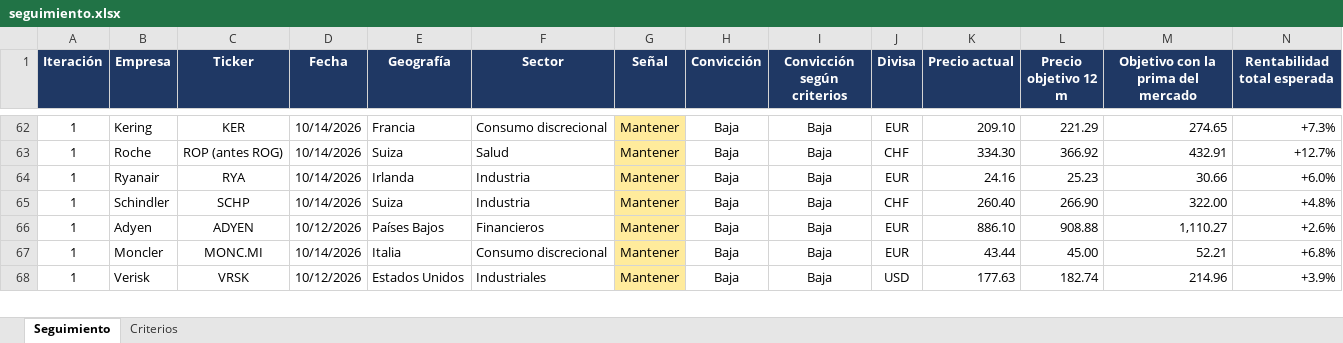
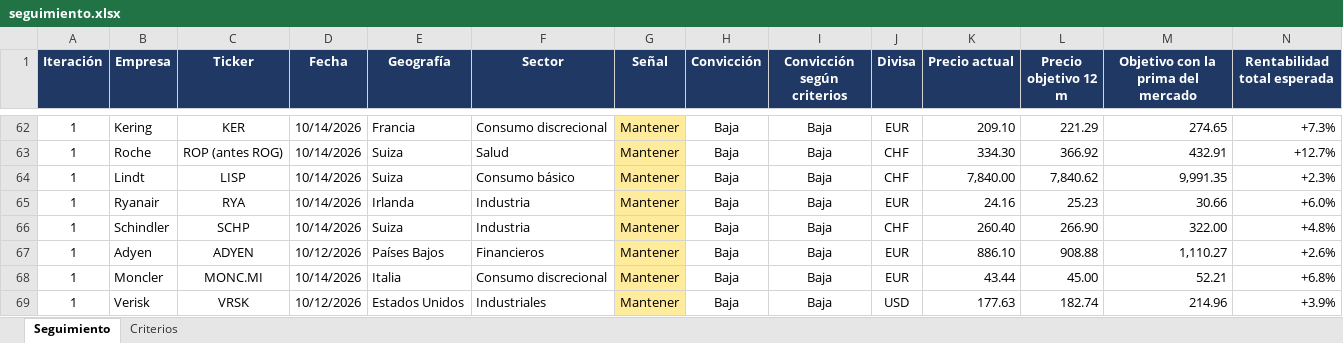
Before and after one commit to HotisS/analisis-inversion, an Excel workbook: seguimiento.xlsx, sheet Seguimiento, drawn as a sheet; only a part is shown, gaps mark what is left out; values as stored, in another font and other column widths than the file's, no borders; rows hold the shown columns only; the diff covers the shown part only; the diff names each change by its address in the sheet, - before the commit and + after, or states it on an @@ line.

```diff
--- a/seguimiento.xlsx (sheet Seguimiento)
+++ b/seguimiento.xlsx (sheet Seguimiento)
+row 64: 1 | Lindt | LISP | 10/14/2026 | Suiza | Consumo básico | Mantener | Baja | Baja | CHF | 7,840.00 | 7,840.62 | 9,991.35 | +2.3%
```
Also changed, not shown: 5 edited cells and cell formats elsewhere in this sheet.
